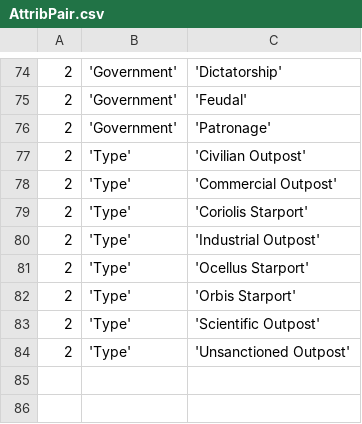
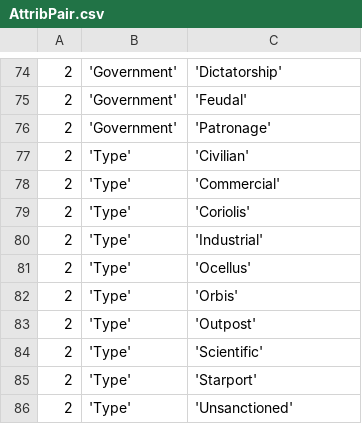
Before and after one commit to EliteDangerous/tradedangerous, a CSV file: data/AttribPair.csv, drawn as a sheet; only a part is shown, gaps mark what is left out; addresses are those after the commit; the diff names each change by its address in the sheet, - before the commit and + after, or states it on an @@ line.

```diff
--- a/data/AttribPair.csv
+++ b/data/AttribPair.csv
-C77: 'Civilian Outpost'
+C77: 'Civilian'
-C78: 'Commercial Outpost'
+C78: 'Commercial'
-C79: 'Coriolis Starport'
+C79: 'Coriolis'
-C80: 'Industrial Outpost'
+C80: 'Industrial'
-C81: 'Ocellus Starport'
+C81: 'Ocellus'
+row 82: 2 | 'Type' | 'Orbis'
-C83: 'Orbis Starport'
+C83: 'Outpost'
-C84: 'Scientific Outpost'
+C84: 'Scientific'
+row 85: 2 | 'Type' | 'Starport'
-C86: 'Unsanctioned Outpost'
+C86: 'Unsanctioned'
```
Also changed, not shown: data/AttribValues.csv, data/StationAttributes.csv.
